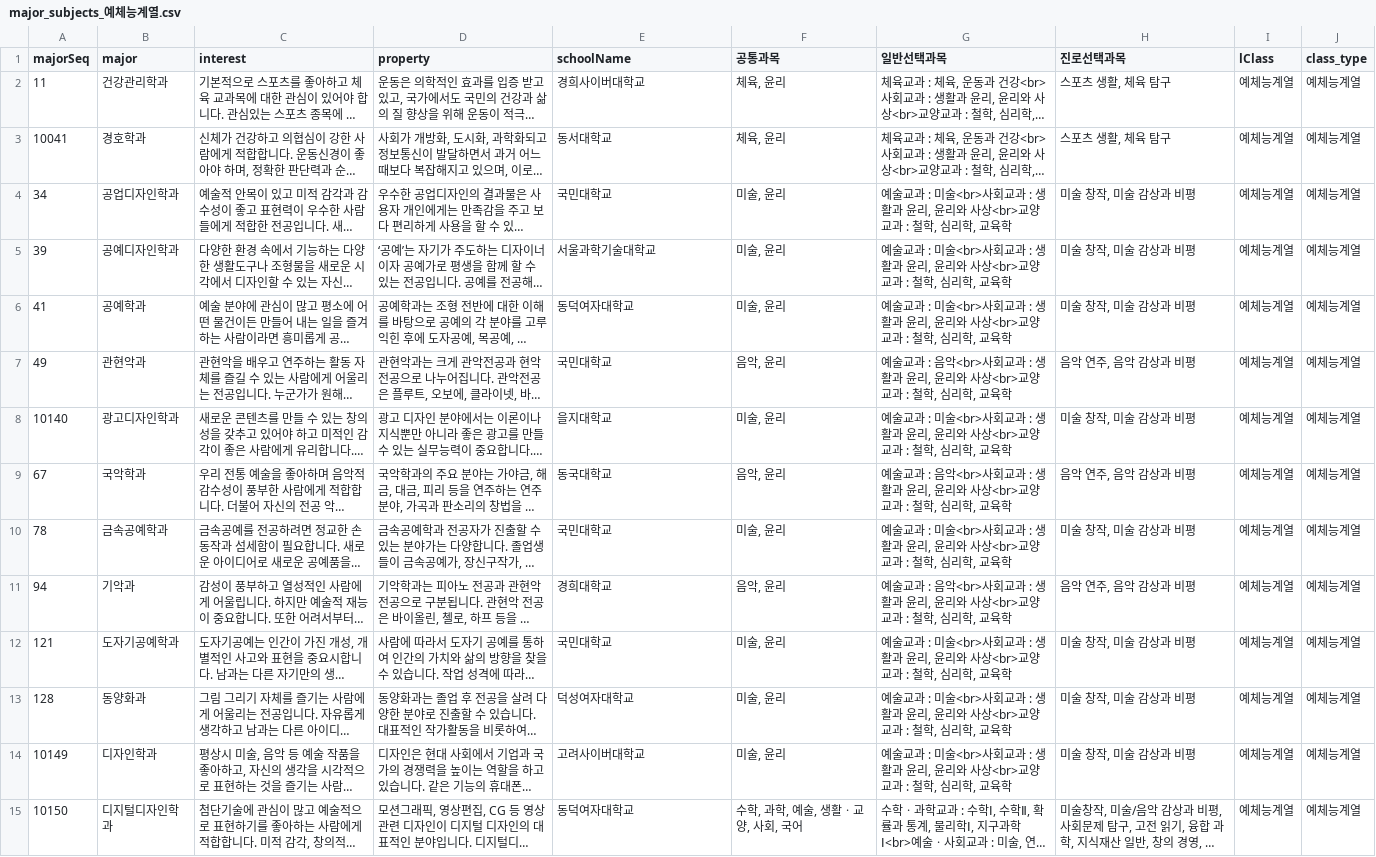
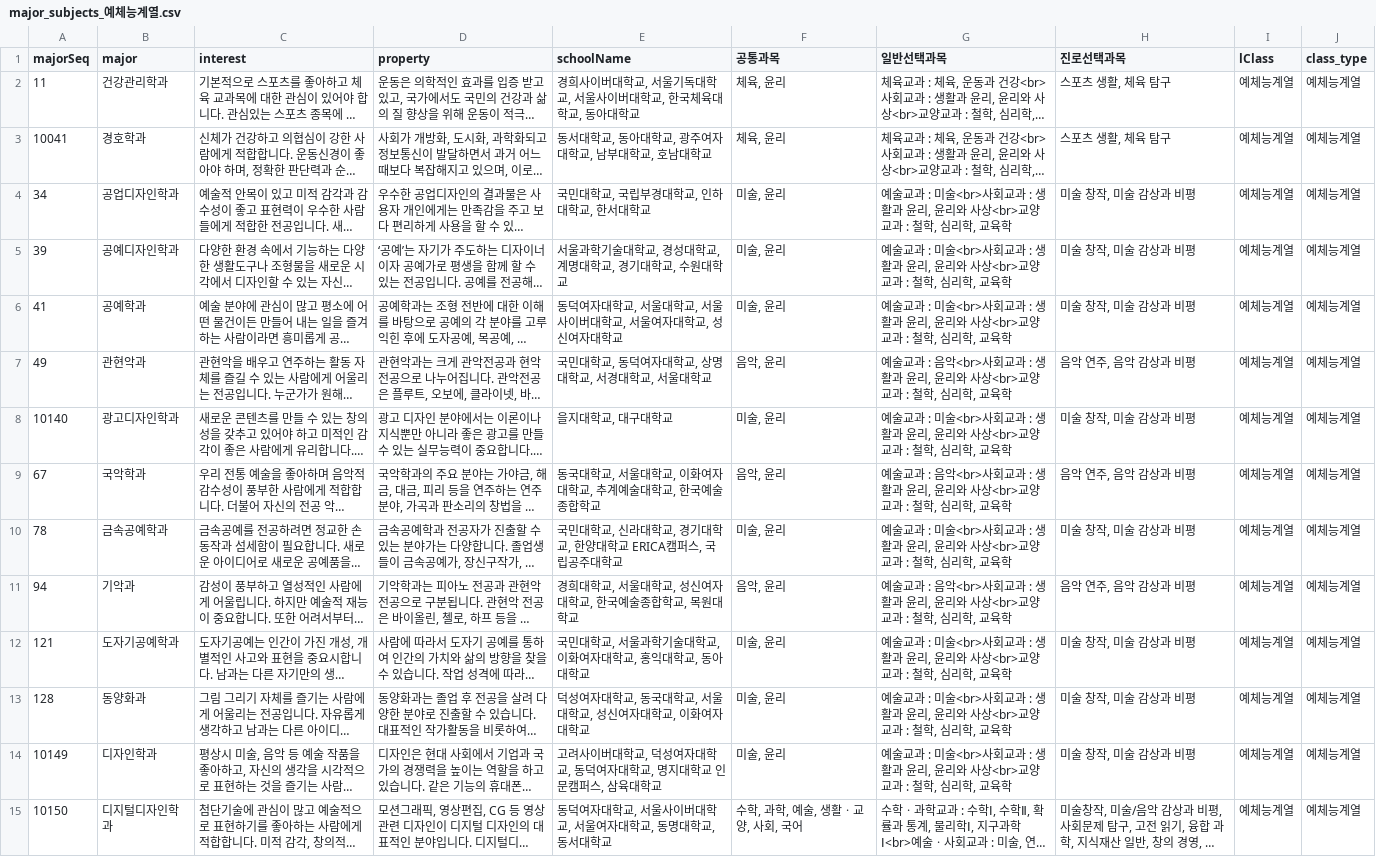
Before and after one commit to smhrd-Core-Project/Project_JOB_Search, a CSV file: Python/major_subjects_예체능계열.csv, drawn as a sheet; only a part is shown; long unchanged cells end in …; the diff covers the shown part only; the diff names each change by its address in the sheet, - before the commit and + after, or states it on an @@ line.

```diff
--- a/Python/major_subjects_예체능계열.csv
+++ b/Python/major_subjects_예체능계열.csv
-E2 (schoolName): 경희사이버대학교
+E2 (schoolName): 경희사이버대학교, 서울기독대학교, 서울사이버대학교, 한국체육대학교, 동아대학교
-E3 (schoolName): 동서대학교
+E3 (schoolName): 동서대학교, 동아대학교, 광주여자대학교, 남부대학교, 호남대학교
-E4 (schoolName): 국민대학교
+E4 (schoolName): 국민대학교, 국립부경대학교, 인하대학교, 한서대학교
-E5 (schoolName): 서울과학기술대학교
+E5 (schoolName): 서울과학기술대학교, 경성대학교, 계명대학교, 경기대학교, 수원대학교
-E6 (schoolName): 동덕여자대학교
+E6 (schoolName): 동덕여자대학교, 서울대학교, 서울사이버대학교, 서울여자대학교, 성신여자대학교
-E7 (schoolName): 국민대학교
+E7 (schoolName): 국민대학교, 동덕여자대학교, 상명대학교, 서경대학교, 서울대학교
-E8 (schoolName): 을지대학교
+E8 (schoolName): 을지대학교, 대구대학교
-E9 (schoolName): 동국대학교
+E9 (schoolName): 동국대학교, 서울대학교, 이화여자대학교, 추계예술대학교, 한국예술종합학교
-E10 (schoolName): 국민대학교
+E10 (schoolName): 국민대학교, 신라대학교, 경기대학교, 한양대학교 ERICA캠퍼스, 국립공주대학교
-E11 (schoolName): 경희대학교
+E11 (schoolName): 경희대학교, 서울대학교, 성신여자대학교, 한국예술종합학교, 목원대학교
-E12 (schoolName): 국민대학교
+E12 (schoolName): 국민대학교, 서울과학기술대학교, 이화여자대학교, 홍익대학교, 동아대학교
-E13 (schoolName): 덕성여자대학교
+E13 (schoolName): 덕성여자대학교, 동국대학교, 서울대학교, 성신여자대학교, 이화여자대학교
-E14 (schoolName): 고려사이버대학교
+E14 (schoolName): 고려사이버대학교, 덕성여자대학교, 동덕여자대학교, 명지대학교 인문캠퍼스, 삼육대학교
-E15 (schoolName): 동덕여자대학교
+E15 (schoolName): 동덕여자대학교, 서울사이버대학교, 서울여자대학교, 동명대학교, 동서대학교
```
Also changed, not shown: 35 edited cells elsewhere in this file, 4 other files.
